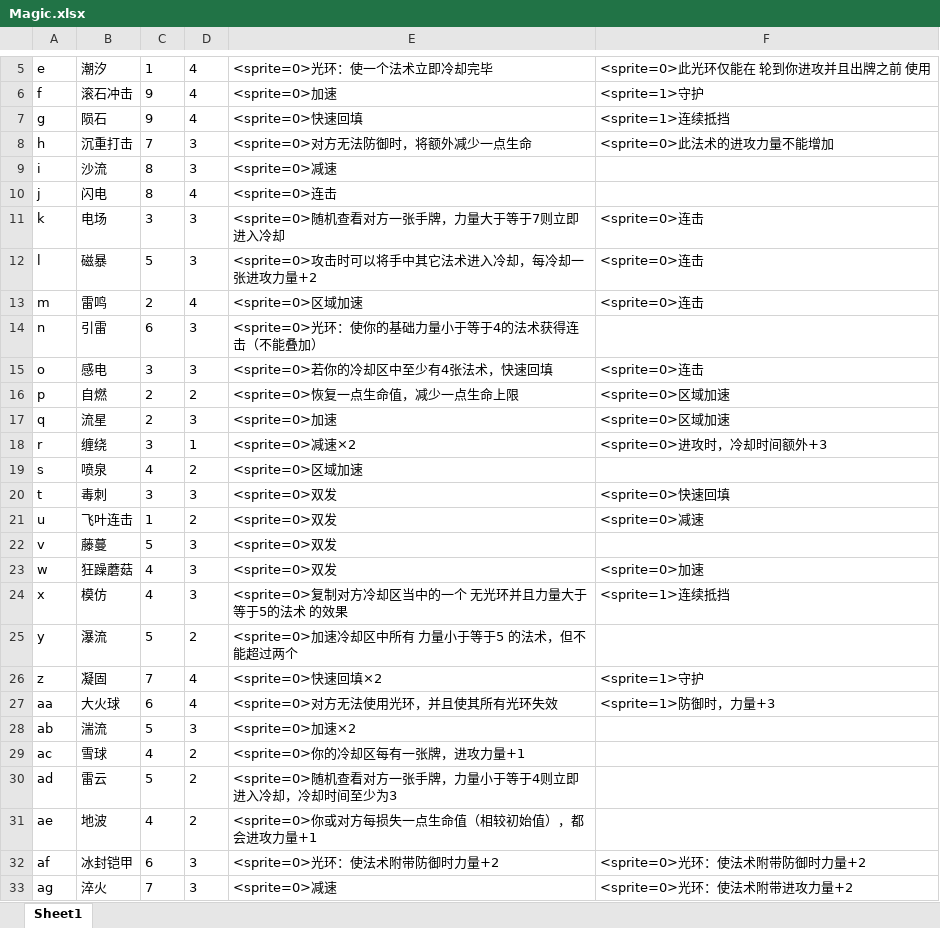
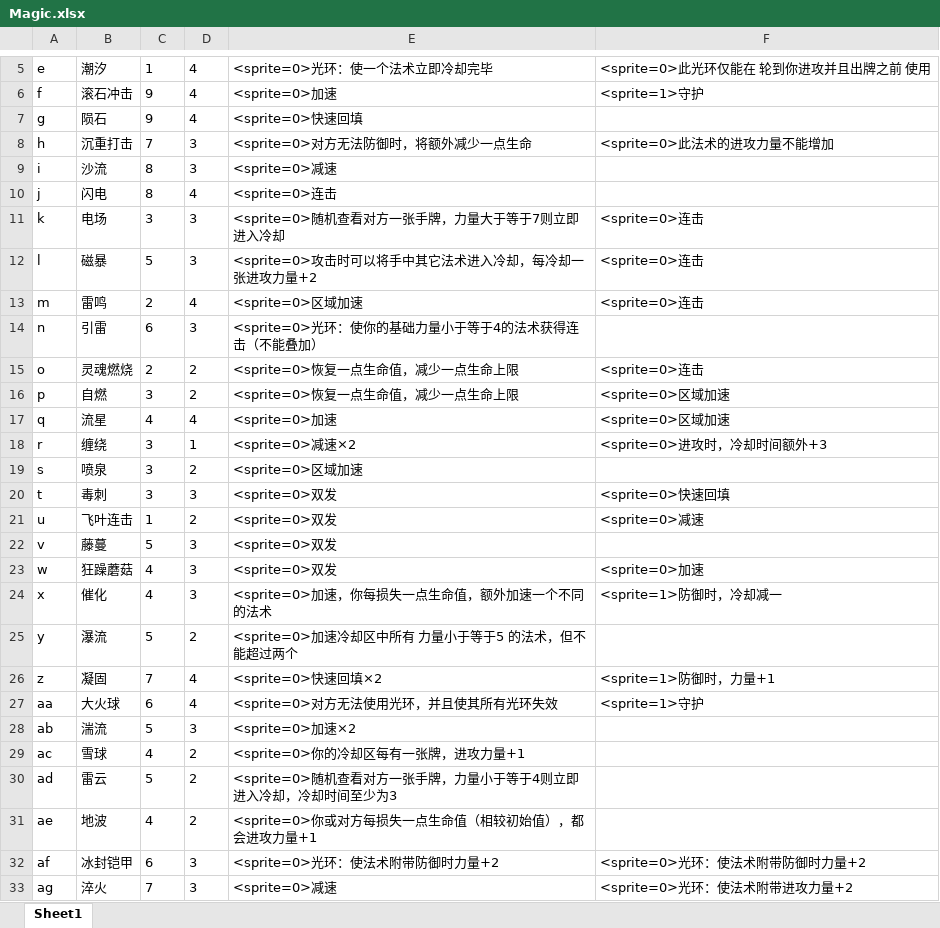
Before and after one commit to BruiseBuill/Card, an Excel workbook: Assets/Resource/MagicFight2/Magic.xlsx, sheet Sheet1, drawn as a sheet; only a part is shown, gaps mark what is left out; values as stored, in another font and other column widths than the file's, no borders; the diff names each change by its address in the sheet, - before the commit and + after, or states it on an @@ line.

```diff
--- a/Assets/Resource/MagicFight2/Magic.xlsx (sheet Sheet1)
+++ b/Assets/Resource/MagicFight2/Magic.xlsx (sheet Sheet1)
-F7: <sprite=1>连续抵挡
+F7: (empty)
-B15: 感电
+B15: 灵魂燃烧
-C15: 3
+C15: 2
-D15: 3
+D15: 2
-E15: <sprite=0>若你的冷却区中至少有4张法术，快速回填
+E15: <sprite=0>恢复一点生命值，减少一点生命上限
-C16: 2
+C16: 3
-C17: 2
+C17: 4
-D17: 3
+D17: 4
-C19: 4
+C19: 3
-B24: 模仿
+B24: 催化
-E24: <sprite=0>复制对方冷却区当中的一个 无光环并且力量大于等于5的法术 的效果
+E24: <sprite=0>加速，你每损失一点生命值，额外加速一个不同的法术
-F24: <sprite=1>连续抵挡
+F24: <sprite=1>防御时，冷却减一
-F26: <sprite=1>守护
+F26: <sprite=1>防御时，力量+1
-F27: <sprite=1>防御时，力量+3
+F27: <sprite=1>守护
```
Also changed, not shown: 10 other files.
